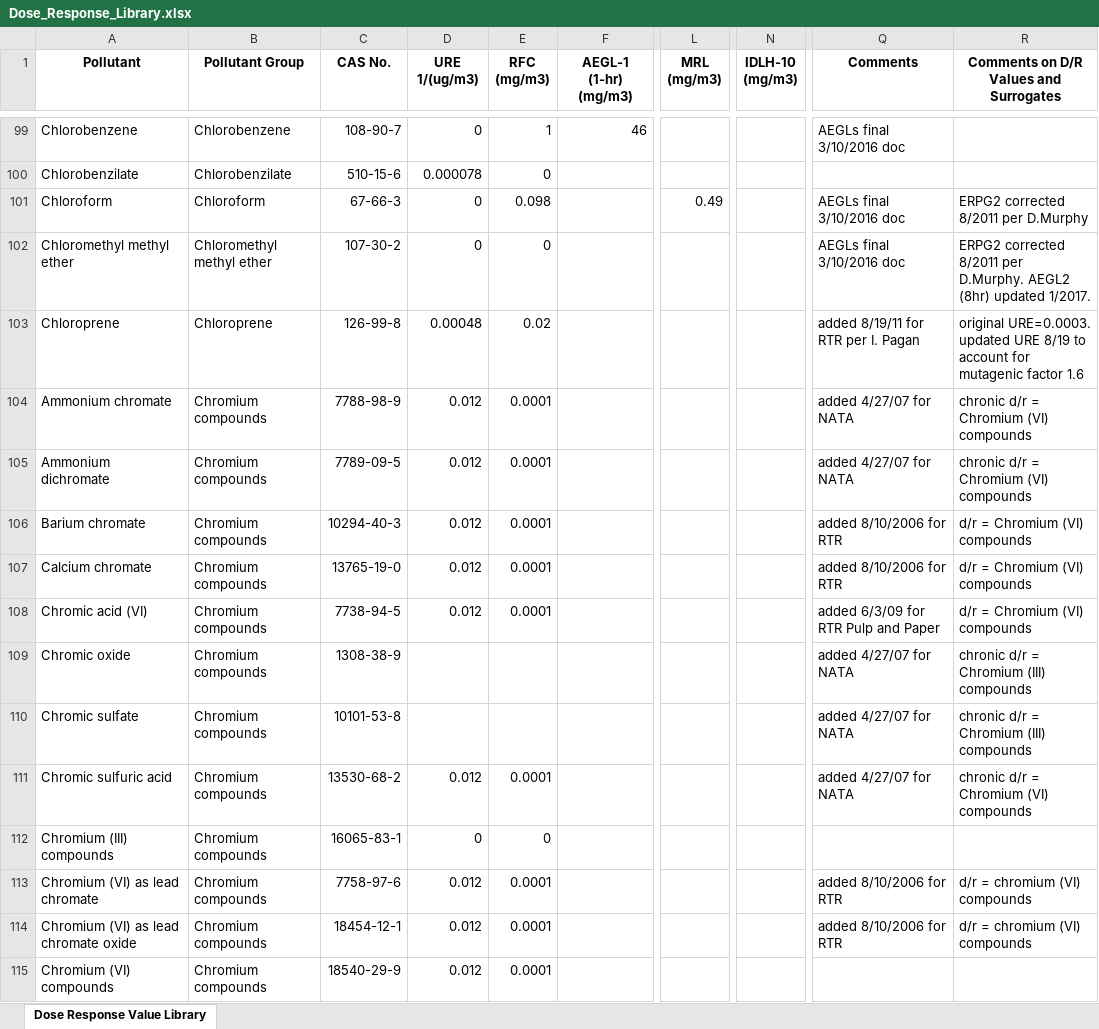
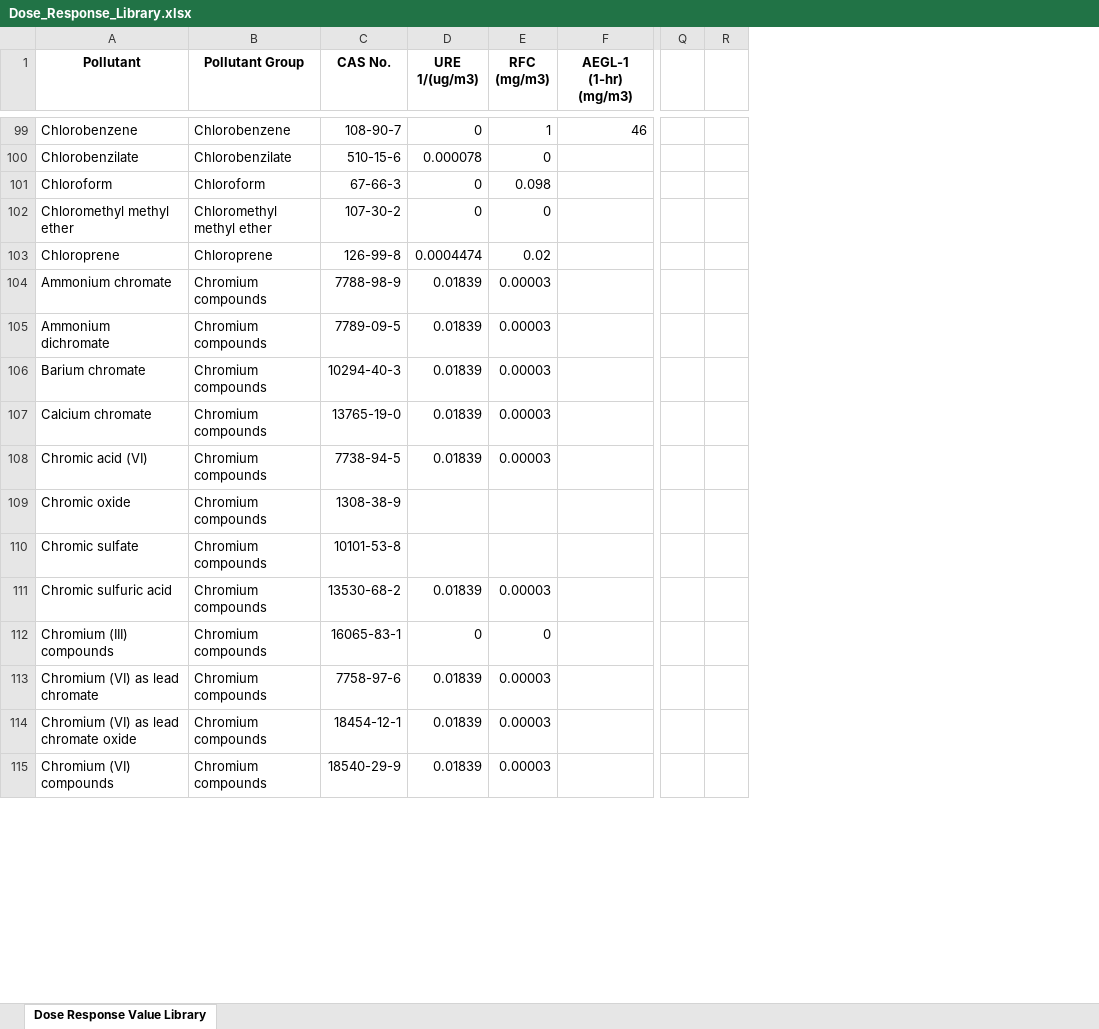
Before and after one commit to USEPA/HEM5, an Excel workbook: resources/Dose_Response_Library.xlsx, sheet Dose Response Value Library, drawn as a sheet; only a part is shown, gaps mark what is left out; values as stored, in another font and other column widths than the file's, no borders; removed rows and columns are numbered as before the commit, all else as after; the diff covers the shown part only; the diff names each change by its address in the sheet, - before the commit and + after, or states it on an @@ line.

Commit message:
Update dose response file to version received on Sep 19, 2024

```diff
--- a/resources/Dose_Response_Library.xlsx (sheet Dose Response Value Library)
+++ b/resources/Dose_Response_Library.xlsx (sheet Dose Response Value Library)
@@ column L (MRL (mg/m3)) hidden, row 101: 0.49 @@
@@ column N (IDLH-10 (mg/m3)) hidden, empty @@
-column Q (Comments), rows 99-114: AEGLs final 3/10/2016 doc |  | AEGLs final 3/10/2016 doc | AEGLs final 3/10/2016 doc | added 8/19/11 for RTR per I. Pagan | added 4/27/07 for NATA | added 4/27/07 for NATA | added 8/10/2006 for RTR | added 8/10/2006 for RTR | added 6/3/09 for RTR Pulp and Paper | added 4/27/07 for NATA | added 4/27/07 for NATA | added 4/27/07 for NATA |  | added 8/10/2006 for RTR | added 8/10/2006 for RTR
-column R, row 1: Comments on D/R Values and Surrogates; rows 101-114: ERPG2 corrected 8/2011 per D.Murphy | ERPG2 corrected 8/2011 per D.Murphy. AEGL2 (8hr) updated 1/2017. | original URE=0.0003. updated URE 8/19 to account for mutagenic factor 1.6 | chronic d/r = Chromium (VI) compounds | chronic d/r = Chromium (VI) compounds | d/r = Chromium (VI) compounds | d/r = Chromium (VI) compounds | d/r = Chromium (VI) compounds | chronic d/r = Chromium (III) compounds | chronic d/r = Chromium (III) compounds | chronic d/r = Chromium (VI) compounds |  | d/r = chromium (VI) compounds | d/r = chromium (VI) compounds
+column Q, empty
+column R, empty
-D103 (URE 1/(ug/m3)): 0.00048
+D103 (URE 1/(ug/m3)): 0.0004474
-D104:D108 (URE 1/(ug/m3)): 0.012
+D104:D108 (URE 1/(ug/m3)): 0.01839
-E104:E108 (RFC (mg/m3)): 0.0001
+E104:E108 (RFC (mg/m3)): 0.00003
-D111 (URE 1/(ug/m3)): 0.012
+D111 (URE 1/(ug/m3)): 0.01839
-E111 (RFC (mg/m3)): 0.0001
+E111 (RFC (mg/m3)): 0.00003
-D113:D115 (URE 1/(ug/m3)): 0.012
+D113:D115 (URE 1/(ug/m3)): 0.01839
-E113:E115 (RFC (mg/m3)): 0.0001
+E113:E115 (RFC (mg/m3)): 0.00003
```
Also changed, not shown: 101 edited cells elsewhere in this sheet.
